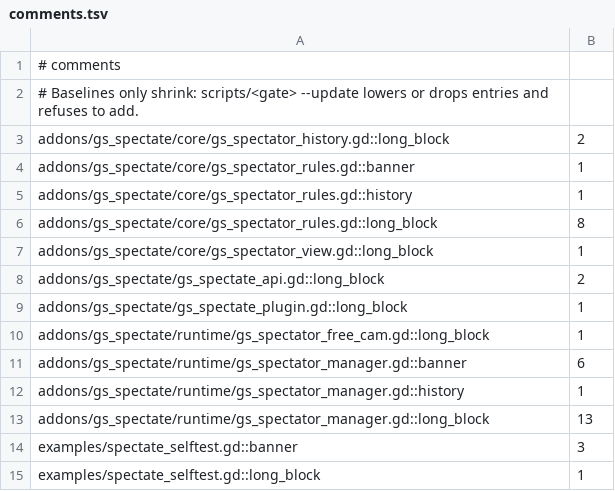
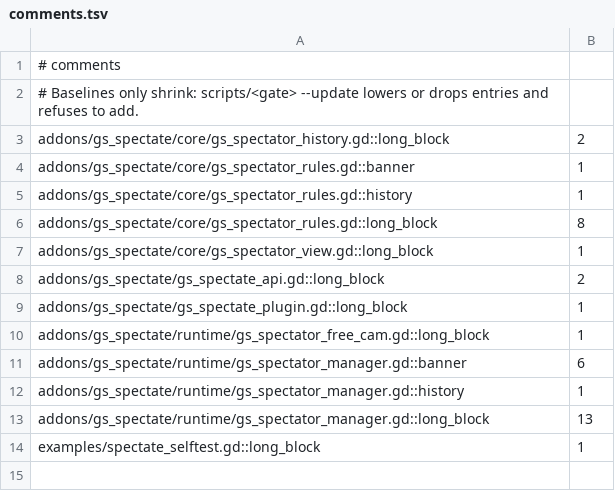
Before and after one commit to gamespice-platform/spectate, a TSV file: ci/efficiency/comments.tsv, drawn as a sheet.

```diff
--- a/ci/efficiency/comments.tsv
+++ b/ci/efficiency/comments.tsv
@@ -13,3 +13,2 @@ addons/gs_spectate/runtime/gs_spectator_manager.gd::history	1
 addons/gs_spectate/runtime/gs_spectator_manager.gd::long_block	13
-examples/spectate_selftest.gd::banner	3
 examples/spectate_selftest.gd::long_block	1
```
Also changed, not shown: 6 other files.
